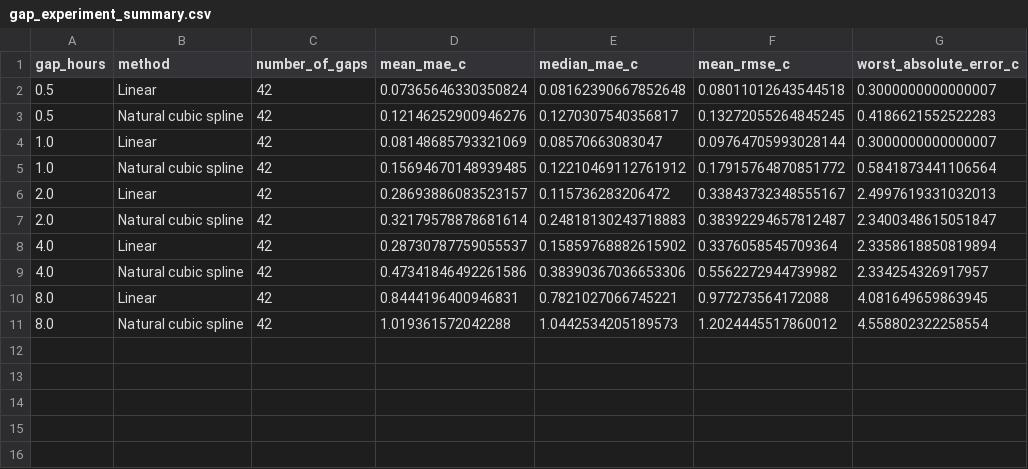
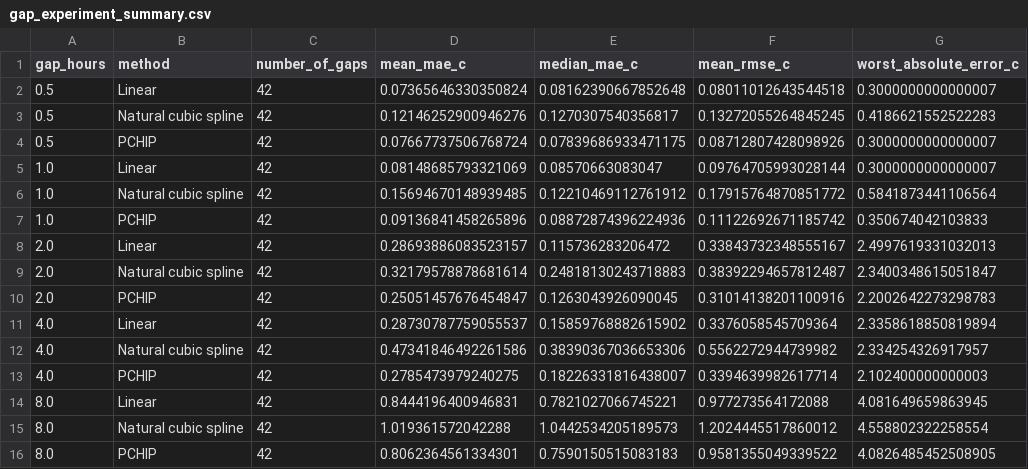
Before and after one commit to MarcelRandles/MMA3001-Sensor-Interpolation, a CSV file: results/validation/gap_experiment_summary.csv, drawn as a sheet.

```diff
--- a/results/validation/gap_experiment_summary.csv
+++ b/results/validation/gap_experiment_summary.csv
@@ -3,9 +3,14 @@ gap_hours,method,number_of_gaps,mean_mae_c,median_mae_c,mean_rmse_c,worst_absolu
 0.5,Natural cubic spline,42,0.12146252900946276,0.1270307540356817,0.13272055264845245,0.4186621552522283
+0.5,PCHIP,42,0.07667737506768724,0.07839686933471175,0.08712807428098926,0.3000000000000007
 1.0,Linear,42,0.08148685793321069,0.08570663083047,0.09764705993028144,0.3000000000000007
 1.0,Natural cubic spline,42,0.15694670148939485,0.12210469112761912,0.17915764870851772,0.5841873441106564
+1.0,PCHIP,42,0.09136841458265896,0.08872874396224936,0.11122692671185742,0.350674042103833
 2.0,Linear,42,0.28693886083523157,0.115736283206472,0.33843732348555167,2.4997619331032013
 2.0,Natural cubic spline,42,0.32179578878681614,0.24818130243718883,0.38392294657812487,2.3400348615051847
+2.0,PCHIP,42,0.25051457676454847,0.1263043926090045,0.31014138201100916,2.2002642273298783
 4.0,Linear,42,0.28730787759055537,0.15859768882615902,0.3376058545709364,2.3358618850819894
 4.0,Natural cubic spline,42,0.47341846492261586,0.38390367036653306,0.5562272944739982,2.334254326917957
+4.0,PCHIP,42,0.2785473979240275,0.18226331816438007,0.3394639982617714,2.102400000000003
 8.0,Linear,42,0.8444196400946831,0.7821027066745221,0.977273564172088,4.081649659863945
 8.0,Natural cubic spline,42,1.019361572042288,1.0442534205189573,1.2024445517860012,4.558802322258554
+8.0,PCHIP,42,0.8062364561334301,0.7590150515083183,0.9581355049339522,4.0826485452508905
```
Also changed, not shown: results/gap_experiment_summary.csv, results/interpolation_demo_predictions.csv, 22 other files.
